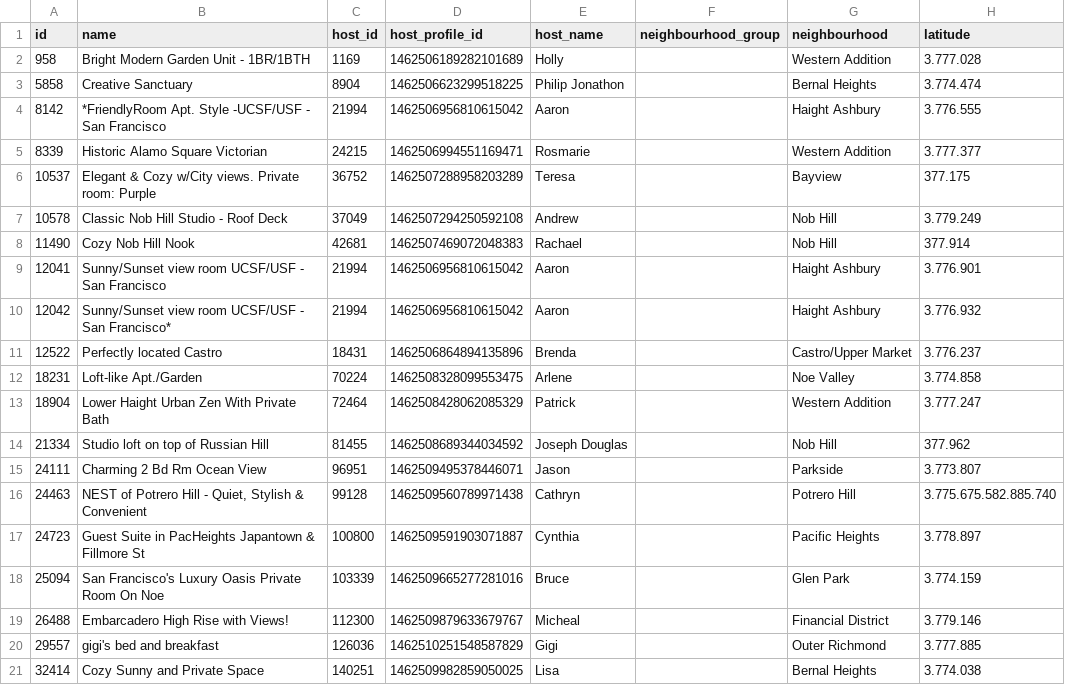
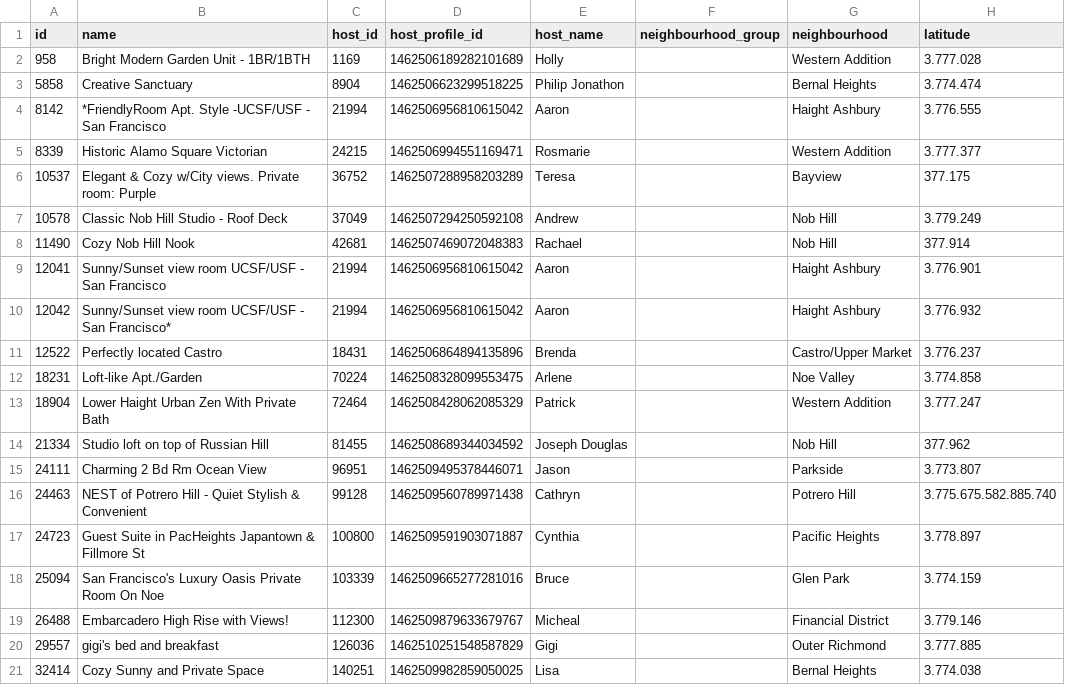
Before and after one commit to grupo12-proyecto2/proyecto-grupo-12, a CSV file: Listing-prueba.csv, drawn as a sheet; only a part is shown; the diff names each change by its address in the sheet, - before the commit and + after, or states it on an @@ line.

```diff
--- a/Listing-prueba.csv
+++ b/Listing-prueba.csv
-B16 (name): …Hill - Quiet, Stylish &…
+B16 (name): …Hill - Quiet Stylish &…
```
Also changed, not shown: 1 other file.
